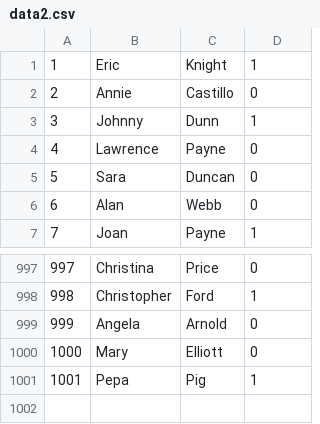
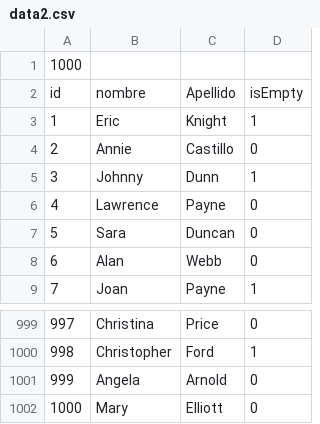
Before and after one commit to Mebigi/clases_prog2, a CSV file: practicaMiArrayList/data2.csv, drawn as a sheet; only a part is shown, gaps mark what is left out.

Commit message:
practicando arraylist y mvc

```diff
--- a/practicaMiArrayList/data2.csv
+++ b/practicaMiArrayList/data2.csv
@@ -1 +1,3 @@
+1000
+id,nombre,Apellido,isEmpty
 1,Eric,Knight,1
@@ -1000,2 +1002 @@
 1000,Mary,Elliott,0
-1001,Pepa ,Pig,1
```
Also changed, not shown: 40 other files.
